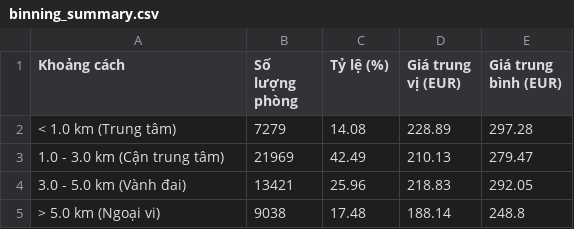
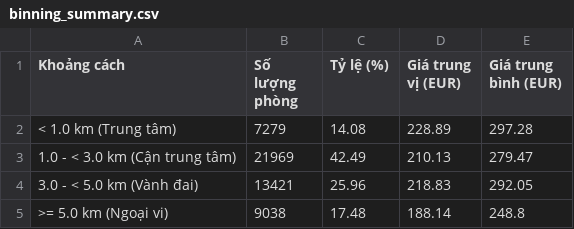
Before and after one commit to HuuHan12/airbnb-price-analysis-eda, a CSV file: outputs/tables/binning_summary.csv, drawn as a sheet.

```diff
--- a/outputs/tables/binning_summary.csv
+++ b/outputs/tables/binning_summary.csv
@@ -2,4 +2,4 @@
 < 1.0 km (Trung tâm),7279,14.08,228.89,297.28
-1.0 - 3.0 km (Cận trung tâm),21969,42.49,210.13,279.47
-3.0 - 5.0 km (Vành đai),13421,25.96,218.83,292.05
-> 5.0 km (Ngoại vi),9038,17.48,188.14,248.8
+1.0 - < 3.0 km (Cận trung tâm),21969,42.49,210.13,279.47
+3.0 - < 5.0 km (Vành đai),13421,25.96,218.83,292.05
+>= 5.0 km (Ngoại vi),9038,17.48,188.14,248.8
```
Also changed, not shown: outputs/tables/data_dictionary.csv, 42 other files.
